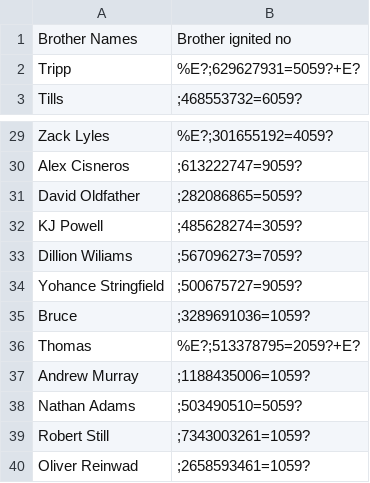
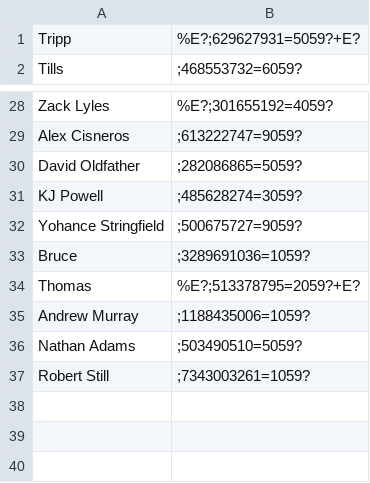
Before and after one commit to gigadude7/Attendance, a CSV file: Attendance/Records/Brothers Swipe Info.csv, drawn as a sheet; only a part is shown, gaps mark what is left out; the diff names each change by its address in the sheet, - before the commit and + after, or states it on an @@ line.

Commit message:
- Updated Swipe info CSV to match correct format

```diff
--- a/Attendance/Records/Brothers Swipe Info.csv
+++ b/Attendance/Records/Brothers Swipe Info.csv
-row 1: Brother Names | Brother ignited no
-row 33: Dillion Wiliams | ;567096273=7059?
-row 40: Oliver Reinwad | ;2658593461=1059?
```
